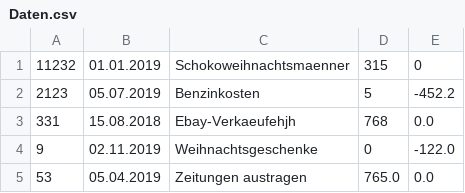
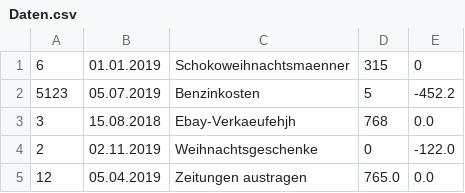
Before and after one commit to lukasdw/ueberschussrechner, a CSV file: Ueberschussrechner/src/ueberschussrechner/Daten.csv, drawn as a sheet.

```diff
--- a/Ueberschussrechner/src/ueberschussrechner/Daten.csv
+++ b/Ueberschussrechner/src/ueberschussrechner/Daten.csv
@@ -1,5 +1,5 @@
-11232;01.01.2019;Schokoweihnachtsmaenner;315;0;
-2123;05.07.2019;Benzinkosten;5;-452.2;
-331;15.08.2018;Ebay-Verkaeufehjh;768;0.0;
-9;02.11.2019;Weihnachtsgeschenke;0;-122.0;
-53;05.04.2019;Zeitungen austragen;765.0;0.0;
+6;01.01.2019;Schokoweihnachtsmaenner;315;0;
+5123;05.07.2019;Benzinkosten;5;-452.2;
+3;15.08.2018;Ebay-Verkaeufehjh;768;0.0;
+2;02.11.2019;Weihnachtsgeschenke;0;-122.0;
+12;05.04.2019;Zeitungen austragen;765.0;0.0;
```
Also changed, not shown: 1 other file.
